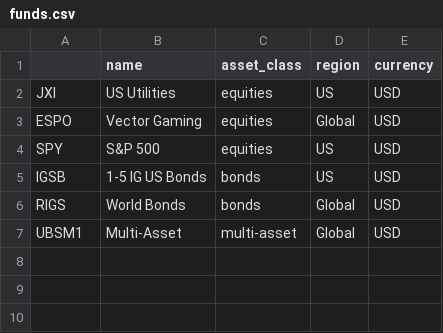
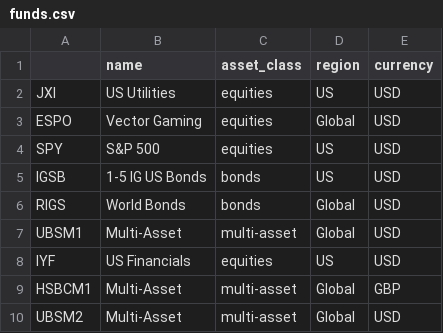
Before and after one commit to gcedism/portfolio, a CSV file: _data/funds.csv, drawn as a sheet; the diff names each change by its address in the sheet, - before the commit and + after, or states it on an @@ line.

```diff
--- a/_data/funds.csv
+++ b/_data/funds.csv
+row 8: IYF | US Financials | equities | US | USD
+row 9: HSBCM1 | Multi-Asset | multi-asset | Global | GBP
+row 10: UBSM2 | Multi-Asset | multi-asset | Global | USD
```
Also changed, not shown: 5 other files.
